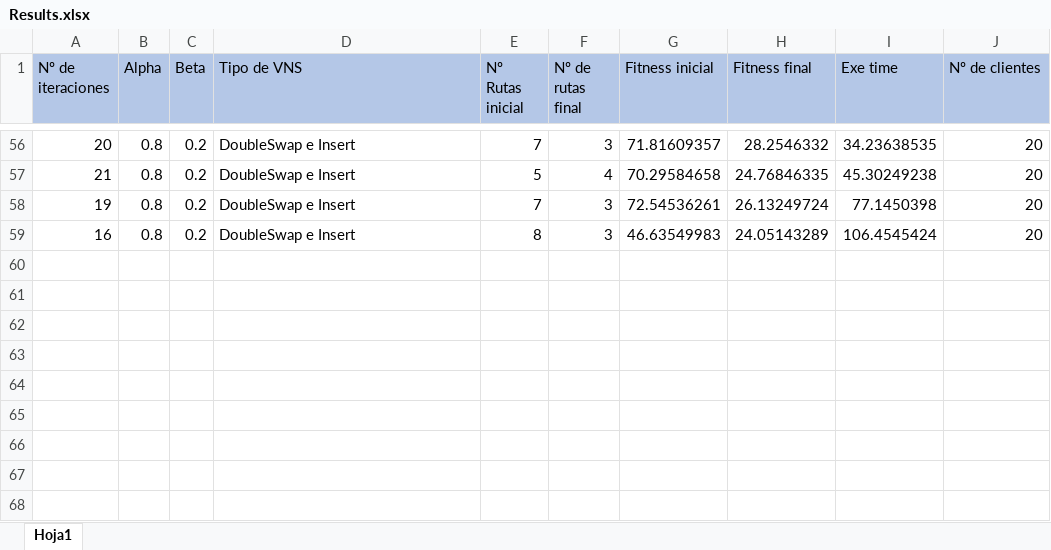
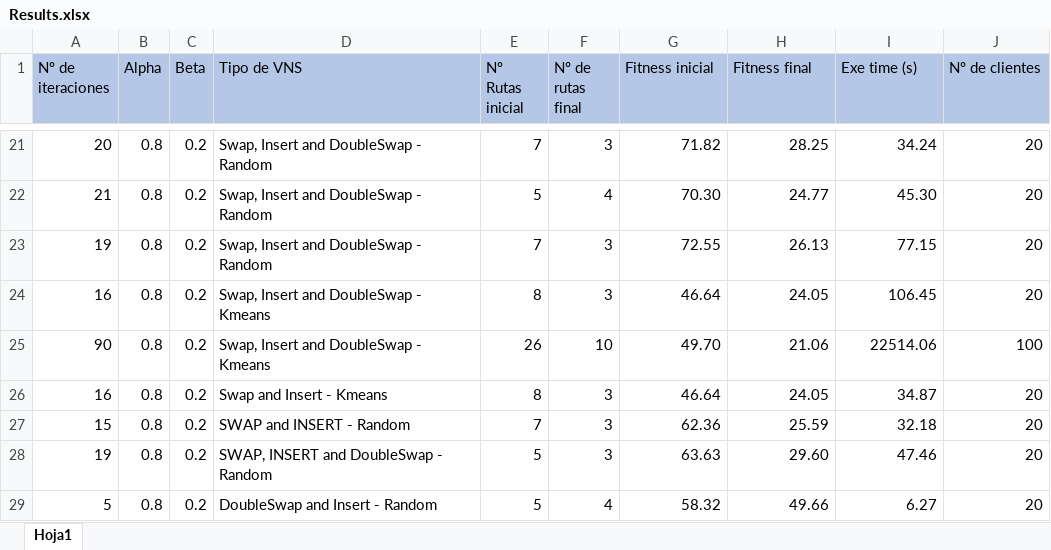
Before and after one commit to joseballestero/Last-Mile-Route-Optimization, an Excel workbook: src/Results.xlsx, sheet Hoja1, drawn as a sheet; only a part is shown, gaps mark what is left out; values as stored, in another font and other column widths than the file's, no borders; conditional formats and table styles not drawn; addresses are those after the commit; the diff covers the shown part only; the diff names each change by its address in the sheet, - before the commit and + after, or states it on an @@ line.

```diff
--- a/src/Results.xlsx (sheet Hoja1)
+++ b/src/Results.xlsx (sheet Hoja1)
-I1: Exe time
+I1: Exe time (s)
-D21:D23 (Tipo de VNS): DoubleSwap e Insert
+D21:D23 (Tipo de VNS): Swap, Insert and DoubleSwap - Random
-G21 (Fitness inicial): 71.81609357
+G21 (Fitness inicial): 71.82
-H21 (Fitness final): 28.2546332
+H21 (Fitness final): 28.25
-I21 (Exe time (s)): 34.23638535
+I21 (Exe time (s)): 34.24
-G22 (Fitness inicial): 70.29584658
+G22 (Fitness inicial): 70.30
-H22 (Fitness final): 24.76846335
+H22 (Fitness final): 24.77
-I22 (Exe time (s)): 45.30249238
+I22 (Exe time (s)): 45.30
-G23 (Fitness inicial): 72.54536261
+G23 (Fitness inicial): 72.55
-H23 (Fitness final): 26.13249724
+H23 (Fitness final): 26.13
-I23 (Exe time (s)): 77.1450398
+I23 (Exe time (s)): 77.15
-D24 (Tipo de VNS): DoubleSwap e Insert
+D24 (Tipo de VNS): Swap, Insert and DoubleSwap - Kmeans
-G24 (Fitness inicial): 46.63549983
+G24 (Fitness inicial): 46.64
-H24 (Fitness final): 24.05143289
+H24 (Fitness final): 24.05
-I24 (Exe time (s)): 106.4545424
+I24 (Exe time (s)): 106.45
+row 25: 90 | 0.8 | 0.2 | Swap, Insert and DoubleSwap - Kmeans | 26 | 10 | 49.70 | 21.06 | 22514.06 | 100
+row 26: 16 | 0.8 | 0.2 | Swap and Insert - Kmeans | 8 | 3 | 46.64 | 24.05 | 34.87 | 20
+row 27: 15 | 0.8 | 0.2 | SWAP and INSERT - Random | 7 | 3 | 62.36 | 25.59 | 32.18 | 20
+row 28: 19 | 0.8 | 0.2 | SWAP, INSERT and DoubleSwap - Random | 5 | 3 | 63.63 | 29.60 | 47.46 | 20
+row 29: 5 | 0.8 | 0.2 | DoubleSwap and Insert - Random | 5 | 4 | 58.32 | 49.66 | 6.27 | 20
```
Also changed, not shown: 35 removed rows and 100 edited cells elsewhere in this sheet, 15 other files.
